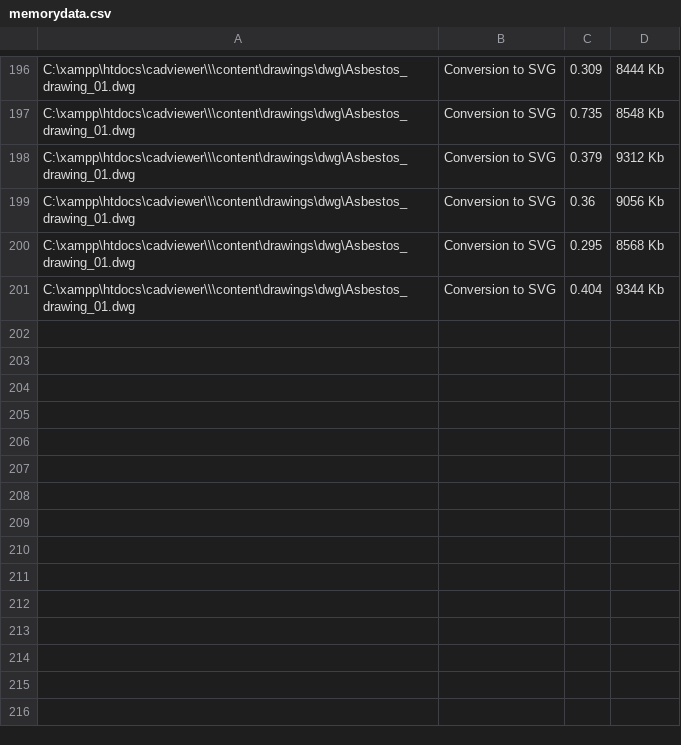
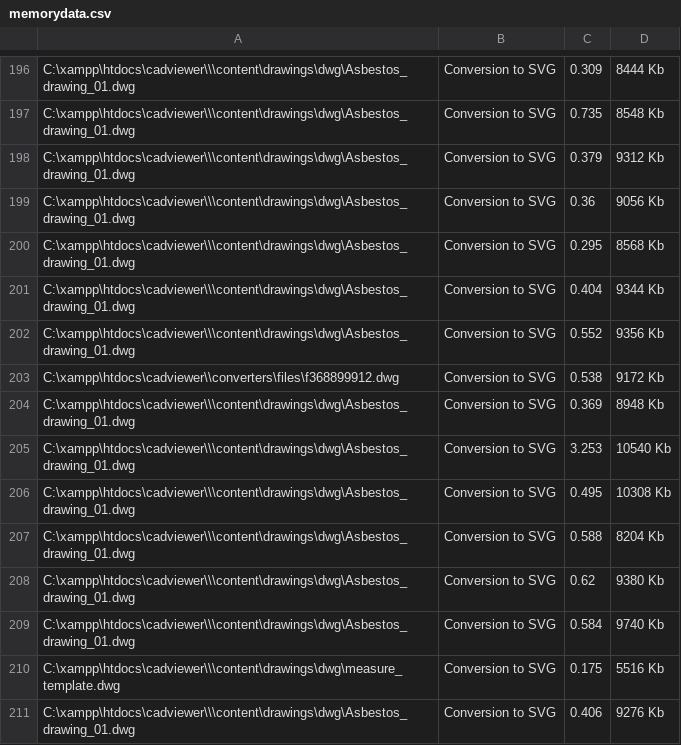
Before and after one commit to CADViewer/cadviewer-script-library, a CSV file: converters/ax2024/windows/memorydata.csv, drawn as a sheet; only a part is shown, gaps mark what is left out.

Commit message:
CADViewer v10.18.7 update

```diff
--- a/converters/ax2024/windows/memorydata.csv
+++ b/converters/ax2024/windows/memorydata.csv
@@ -201 +201,11 @@
 "C:\xampp\htdocs\cadviewer\\\content\drawings\dwg\Asbestos_drawing_01.dwg",Conversion to SVG,0.404,9344 Kb
+"C:\xampp\htdocs\cadviewer\\\content\drawings\dwg\Asbestos_drawing_01.dwg",Conversion to SVG,0.552,9356 Kb
+"C:\xampp\htdocs\cadviewer\\converters\files\f368899912.dwg",Conversion to SVG,0.538,9172 Kb
+"C:\xampp\htdocs\cadviewer\\\content\drawings\dwg\Asbestos_drawing_01.dwg",Conversion to SVG,0.369,8948 Kb
+"C:\xampp\htdocs\cadviewer\\\content\drawings\dwg\Asbestos_drawing_01.dwg",Conversion to SVG,3.253,10540 Kb
+"C:\xampp\htdocs\cadviewer\\\content\drawings\dwg\Asbestos_drawing_01.dwg",Conversion to SVG,0.495,10308 Kb
+"C:\xampp\htdocs\cadviewer\\\content\drawings\dwg\Asbestos_drawing_01.dwg",Conversion to SVG,0.588,8204 Kb
+"C:\xampp\htdocs\cadviewer\\\content\drawings\dwg\Asbestos_drawing_01.dwg",Conversion to SVG,0.62,9380 Kb
+"C:\xampp\htdocs\cadviewer\\\content\drawings\dwg\Asbestos_drawing_01.dwg",Conversion to SVG,0.584,9740 Kb
+"C:\xampp\htdocs\cadviewer\\\content\drawings\dwg\measure_template.dwg",Conversion to SVG,0.175,5516 Kb
+"C:\xampp\htdocs\cadviewer\\\content\drawings\dwg\Asbestos_drawing_01.dwg",Conversion to SVG,0.406,9276 Kb
```
Also changed, not shown: 5 other files.
